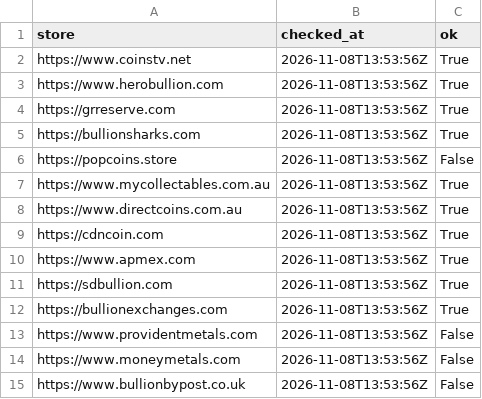
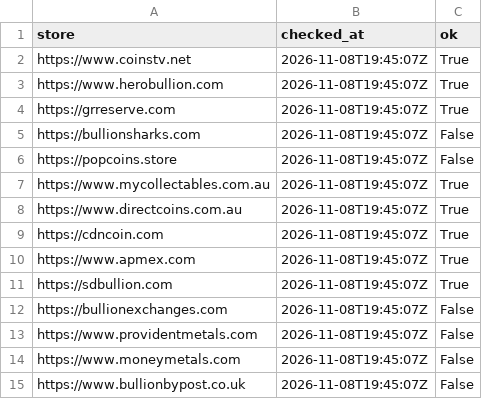
Before and after one commit to yazidTheThird/silver-market-heat-index, a CSV file: data/collection_health.csv, drawn as a sheet.

```diff
--- a/data/collection_health.csv
+++ b/data/collection_health.csv
@@ -1,15 +1,15 @@
 store,checked_at,ok
-https://www.coinstv.net,2026-11-08T13:53:56Z,True
-https://www.herobullion.com,2026-11-08T13:53:56Z,True
-https://grreserve.com,2026-11-08T13:53:56Z,True
-https://bullionsharks.com,2026-11-08T13:53:56Z,True
-https://popcoins.store,2026-11-08T13:53:56Z,False
-https://www.mycollectables.com.au,2026-11-08T13:53:56Z,True
-https://www.directcoins.com.au,2026-11-08T13:53:56Z,True
-https://cdncoin.com,2026-11-08T13:53:56Z,True
-https://www.apmex.com,2026-11-08T13:53:56Z,True
-https://sdbullion.com,2026-11-08T13:53:56Z,True
-https://bullionexchanges.com,2026-11-08T13:53:56Z,True
-https://www.providentmetals.com,2026-11-08T13:53:56Z,False
-https://www.moneymetals.com,2026-11-08T13:53:56Z,False
-https://www.bullionbypost.co.uk,2026-11-08T13:53:56Z,False
+https://www.coinstv.net,2026-11-08T19:45:07Z,True
+https://www.herobullion.com,2026-11-08T19:45:07Z,True
+https://grreserve.com,2026-11-08T19:45:07Z,True
+https://bullionsharks.com,2026-11-08T19:45:07Z,False
+https://popcoins.store,2026-11-08T19:45:07Z,False
+https://www.mycollectables.com.au,2026-11-08T19:45:07Z,True
+https://www.directcoins.com.au,2026-11-08T19:45:07Z,True
+https://cdncoin.com,2026-11-08T19:45:07Z,True
+https://www.apmex.com,2026-11-08T19:45:07Z,True
+https://sdbullion.com,2026-11-08T19:45:07Z,True
+https://bullionexchanges.com,2026-11-08T19:45:07Z,False
+https://www.providentmetals.com,2026-11-08T19:45:07Z,False
+https://www.moneymetals.com,2026-11-08T19:45:07Z,False
+https://www.bullionbypost.co.uk,2026-11-08T19:45:07Z,False
```
Also changed, not shown: data/hot_groups.csv, 4 other files.
